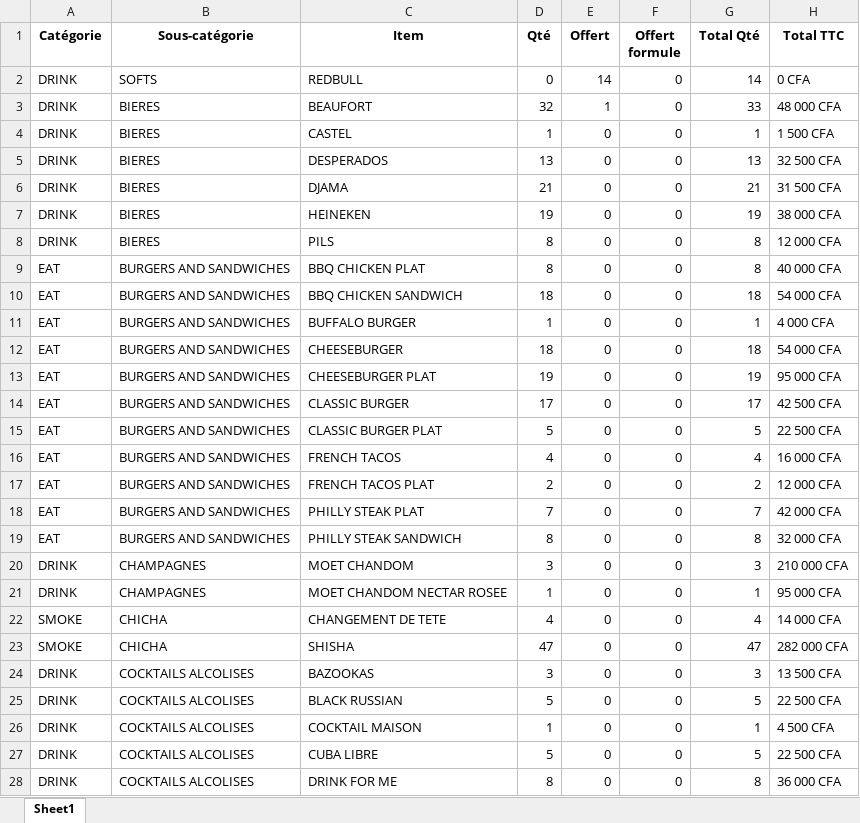
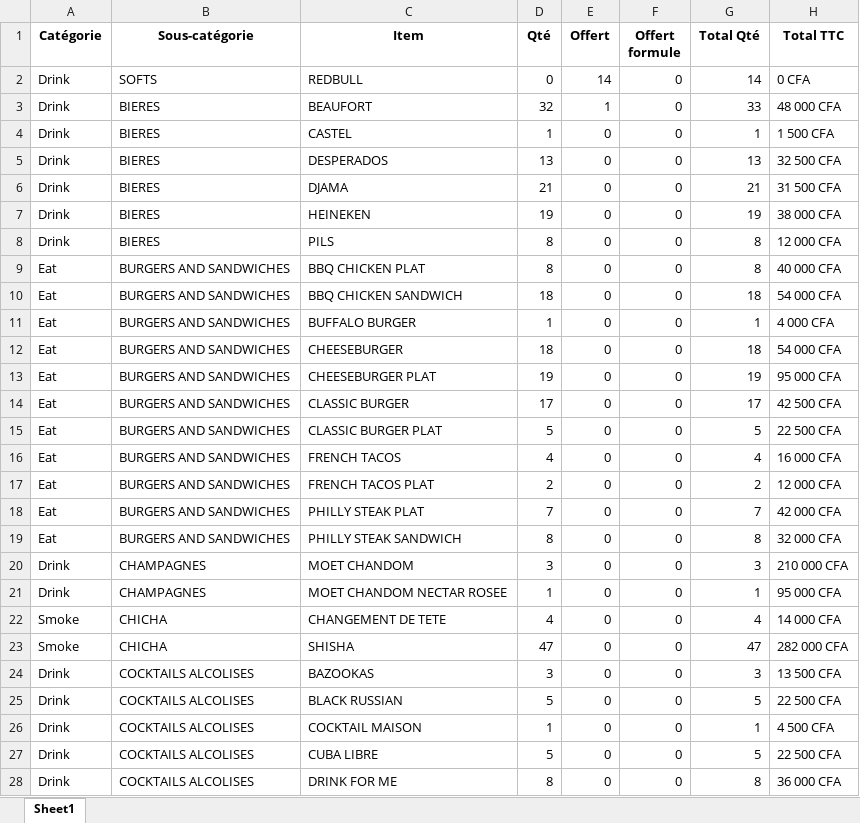
Before and after one commit to LabTech14/Dashboard-Taboo, an Excel workbook: inputcons/BD.xlsx, sheet Sheet1, drawn as a sheet; only a part is shown; values as stored, in another font and other column widths than the file's, no borders; the diff covers the shown part only; the diff names each change by its address in the sheet, - before the commit and + after, or states it on an @@ line.

```diff
--- a/inputcons/BD.xlsx (sheet Sheet1)
+++ b/inputcons/BD.xlsx (sheet Sheet1)
-A2:A8 (Catégorie): DRINK
+A2:A8 (Catégorie): Drink
-A9:A19 (Catégorie): EAT
+A9:A19 (Catégorie): Eat
-A20:A21 (Catégorie): DRINK
+A20:A21 (Catégorie): Drink
-A22:A23 (Catégorie): SMOKE
+A22:A23 (Catégorie): Smoke
-A24:A28 (Catégorie): DRINK
+A24:A28 (Catégorie): Drink
```
Also changed, not shown: 561 edited cells elsewhere in this sheet, Analyse.xlsx, Analyse_Globale.xlsx, 5 other files.
